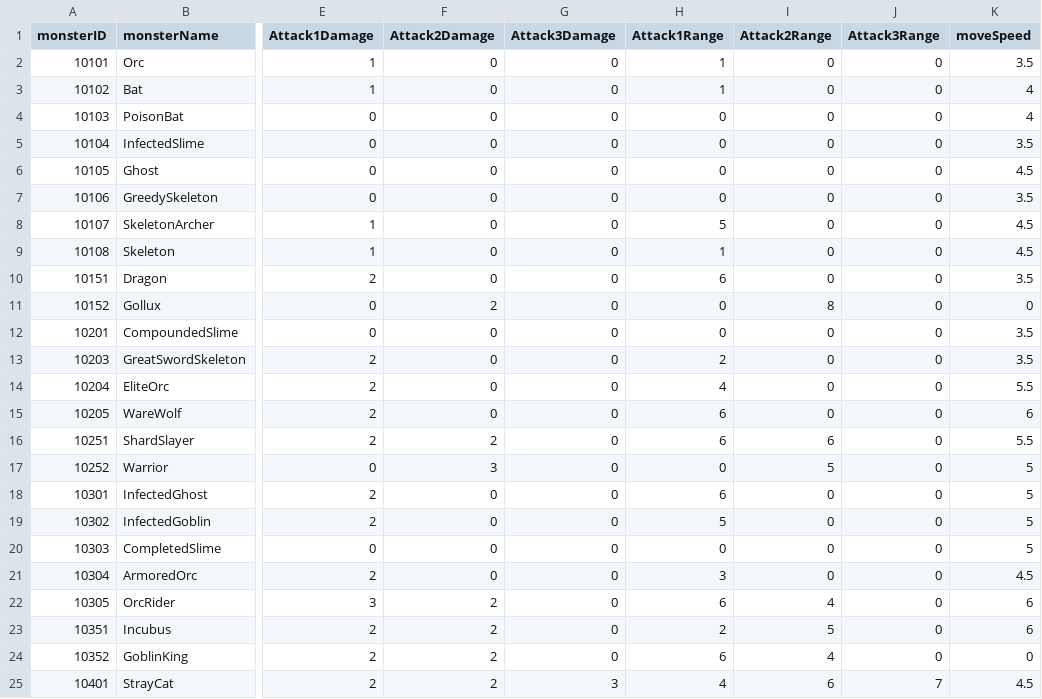
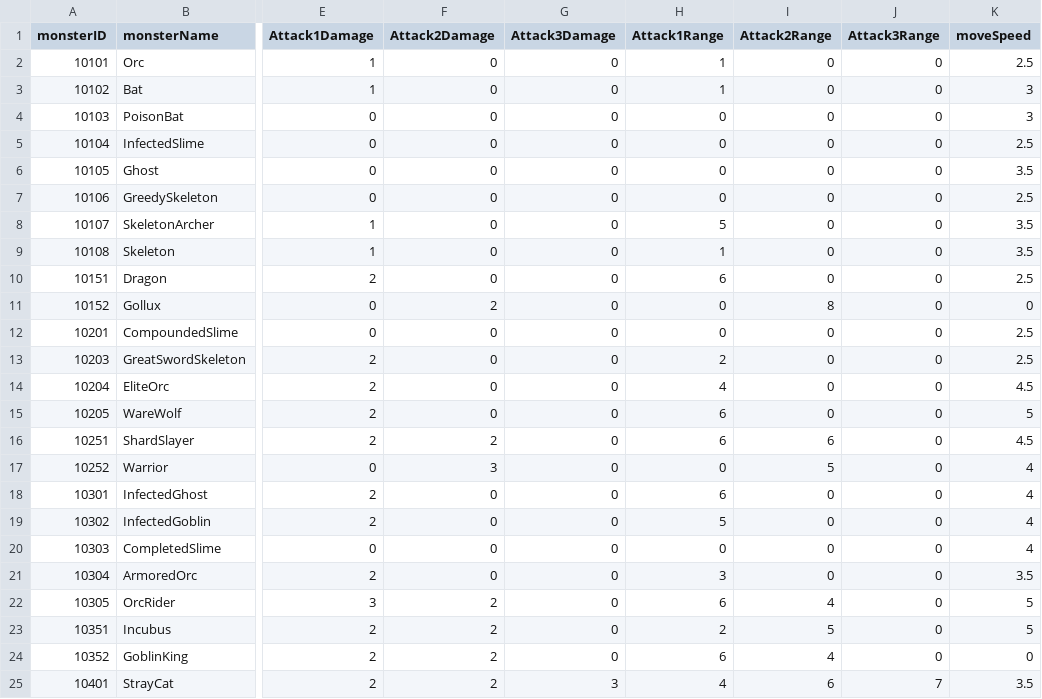
Before and after one commit to NormalSeed/JointCoopProject, a CSV file: JointCoopProject/Assets/LGH/Resources/MonsterStats.csv, drawn as a sheet; only a part is shown, gaps mark what is left out; the diff names each change by its address in the sheet, - before the commit and + after, or states it on an @@ line.

Commit message:
[Fix] Decrease Monster Move Speed
몬스터 이동속도 일괄적으로 1 감소

```diff
--- a/JointCoopProject/Assets/LGH/Resources/MonsterStats.csv
+++ b/JointCoopProject/Assets/LGH/Resources/MonsterStats.csv
-K2 (moveSpeed): 3.5
+K2 (moveSpeed): 2.5
-K3:K4 (moveSpeed): 4
+K3:K4 (moveSpeed): 3
-K5 (moveSpeed): 3.5
+K5 (moveSpeed): 2.5
-K6 (moveSpeed): 4.5
+K6 (moveSpeed): 3.5
-K7 (moveSpeed): 3.5
+K7 (moveSpeed): 2.5
-K8:K9 (moveSpeed): 4.5
+K8:K9 (moveSpeed): 3.5
-K10 (moveSpeed): 3.5
+K10 (moveSpeed): 2.5
-K12:K13 (moveSpeed): 3.5
+K12:K13 (moveSpeed): 2.5
-K14 (moveSpeed): 5.5
+K14 (moveSpeed): 4.5
-K15 (moveSpeed): 6
+K15 (moveSpeed): 5
-K16 (moveSpeed): 5.5
+K16 (moveSpeed): 4.5
-K17:K20 (moveSpeed): 5
+K17:K20 (moveSpeed): 4
-K21 (moveSpeed): 4.5
+K21 (moveSpeed): 3.5
-K22:K23 (moveSpeed): 6
+K22:K23 (moveSpeed): 5
-K25 (moveSpeed): 4.5
+K25 (moveSpeed): 3.5
```
